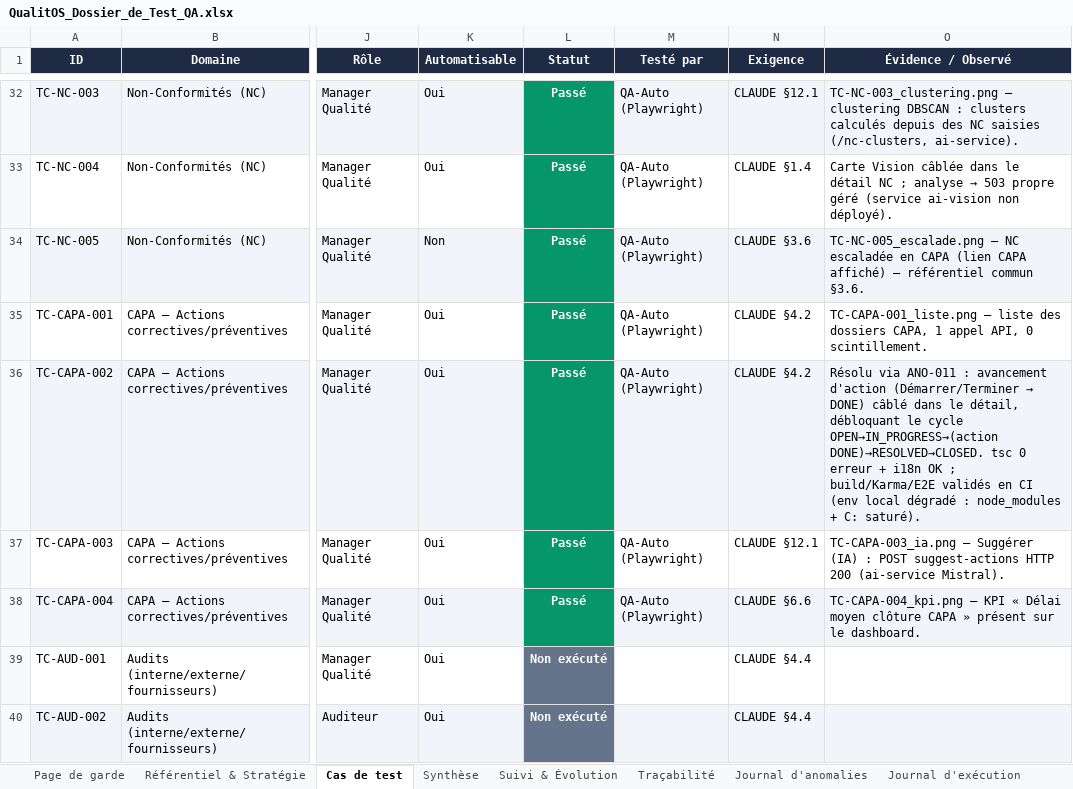
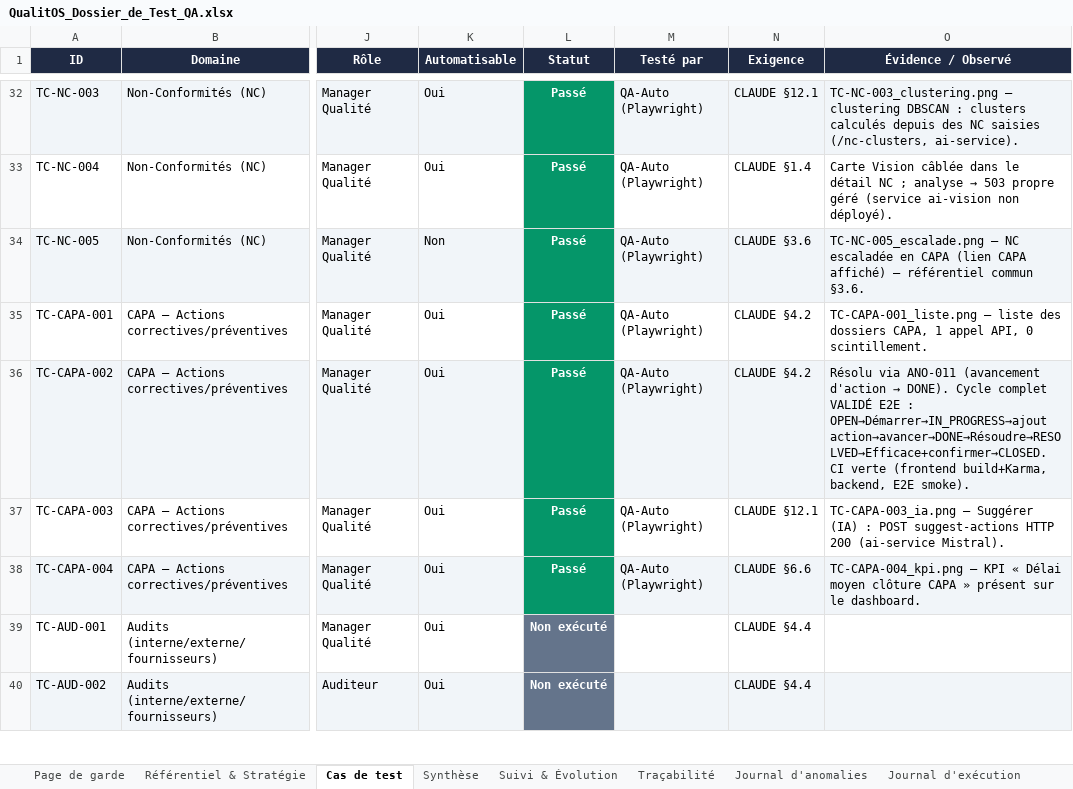
Before and after one commit to Couldevlop/qualitos, an Excel workbook: docs/qa/QualitOS_Dossier_de_Test_QA.xlsx, sheet Cas de test, drawn as a sheet; only a part is shown, gaps mark what is left out; values as stored, in another font and other column widths than the file's, no borders; the diff names each change by its address in the sheet, - before the commit and + after, or states it on an @@ line.

Commit message:
test(qa): ANO-011 validé E2E — cycle CAPA complet jusqu'à CLOSED

```diff
--- a/docs/qa/QualitOS_Dossier_de_Test_QA.xlsx (sheet Cas de test)
+++ b/docs/qa/QualitOS_Dossier_de_Test_QA.xlsx (sheet Cas de test)
@@ O36 (Évidence / Observé): …via ANO-011 : avancement d'action (Démarrer/Terminer → DONE) câblé dans le détail, débloquant le cycle OPEN→IN_PROGRESS→(action DONE)→RESOLVED→CLOSED. tsc 0 erreur + i18n OK ; build/Karma/E2E validés en CI (env local dégradé : node_modules + C: saturé). → …via ANO-011 (avancement d'action → DONE). Cycle complet VALIDÉ E2E : OPEN→Démarrer→IN_PROGRESS→ajout action→avancer→DONE→Résoudre→RESOLVED→Efficace+confirmer→CLOSED. CI verte (frontend build+Karma, backend, E2E smoke). @@
```
Also changed, not shown: 2 other files.
